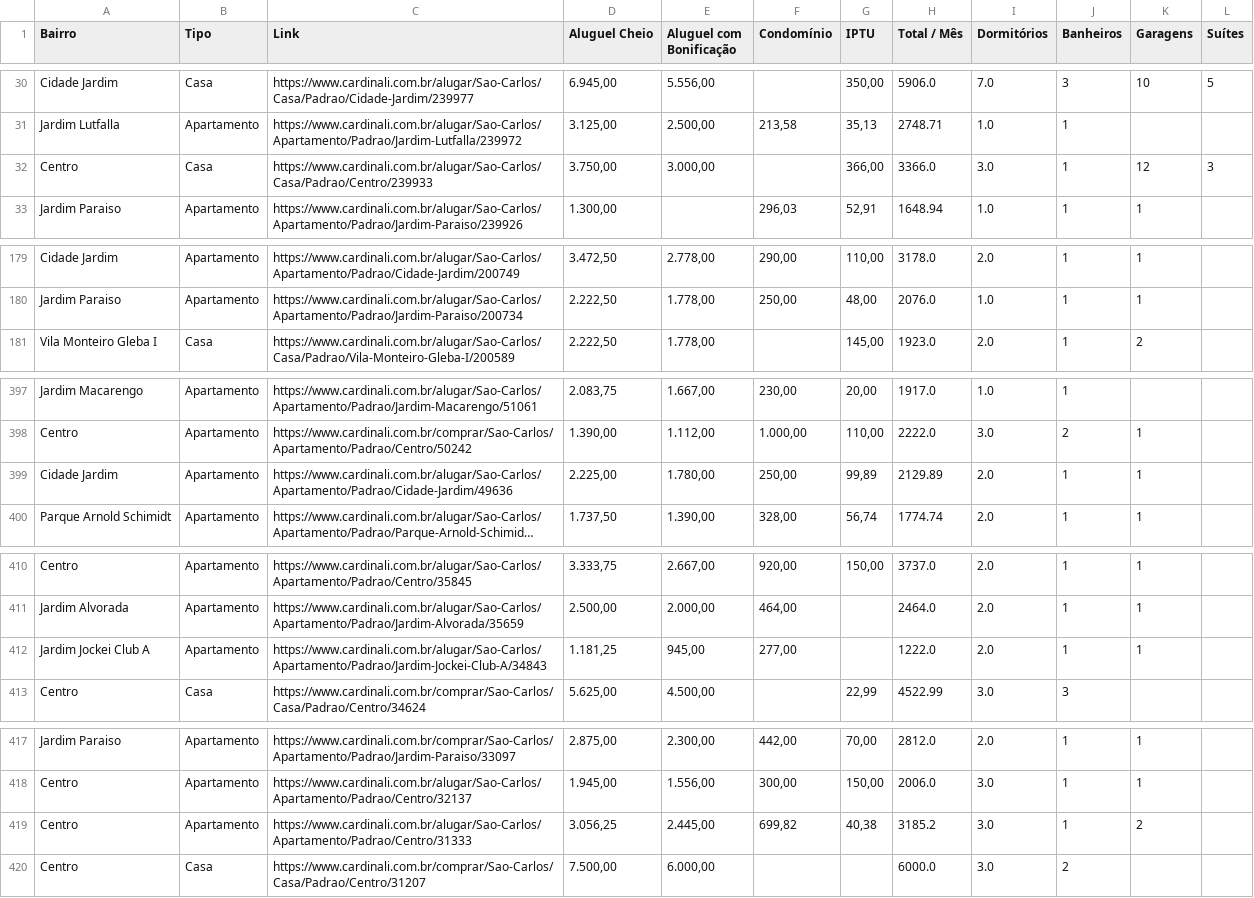
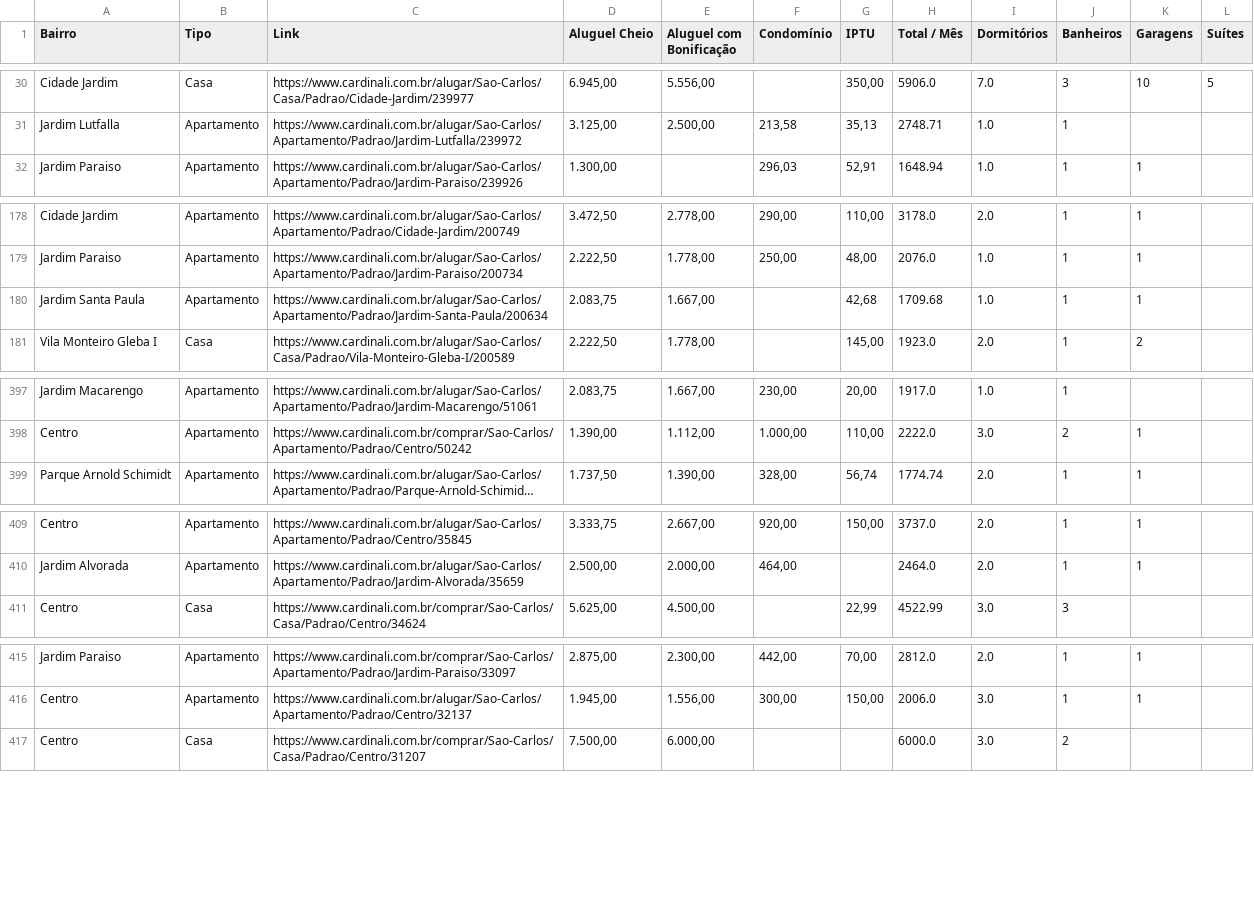
Before and after one commit to imarcososhiro/imobiliario_universitario, a CSV file: dados/dados_imoveis.csv, drawn as a sheet; only a part is shown, gaps mark what is left out; long unchanged cells end in …; removed rows and columns are numbered as before the commit, all else as after; the diff covers the shown part only; the diff names each change by its address in the sheet, - before the commit and + after, or states it on an @@ line.

```diff
--- a/dados/dados_imoveis.csv
+++ b/dados/dados_imoveis.csv
-row 32: Centro | Casa | https://www.cardinali.com.br/alugar/Sao-Carlos/Casa/Padrao/Centro/239933 | 3.750,00 | 3.000,00 |  | 366,00 | 3366.0 | 3.0 | 1 | 12 | 3
+row 180: Jardim Santa Paula | Apartamento | https://www.cardinali.com.br/alugar/Sao-Carlos/Apartamento/Padrao/Jardim-Santa-Paula/200634 | 2.083,75 | 1.667,00 |  | 42,68 | 1709.68 | 1.0 | 1 | 1
-row 399: Cidade Jardim | Apartamento | https://www.cardinali.com.br/alugar/Sao-Carlos/Apartamento/Padrao/Cidade-Jardim/49636 | 2.225,00 | 1.780,00 | 250,00 | 99,89 | 2129.89 | 2.0 | 1 | 1
-row 412: Jardim Jockei Club A | Apartamento | https://www.cardinali.com.br/alugar/Sao-Carlos/Apartamento/Padrao/Jardim-Jockei-Club-A/34843 | 1.181,25 | 945,00 | 277,00 |  | 1222.0 | 2.0 | 1 | 1
-row 419: Centro | Apartamento | https://www.cardinali.com.br/alugar/Sao-Carlos/Apartamento/Padrao/Centro/31333 | 3.056,25 | 2.445,00 | 699,82 | 40,38 | 3185.2 | 3.0 | 1 | 2
```
Also changed, not shown: 1 added row, 1 removed row and 4 edited cells elsewhere in this file.
